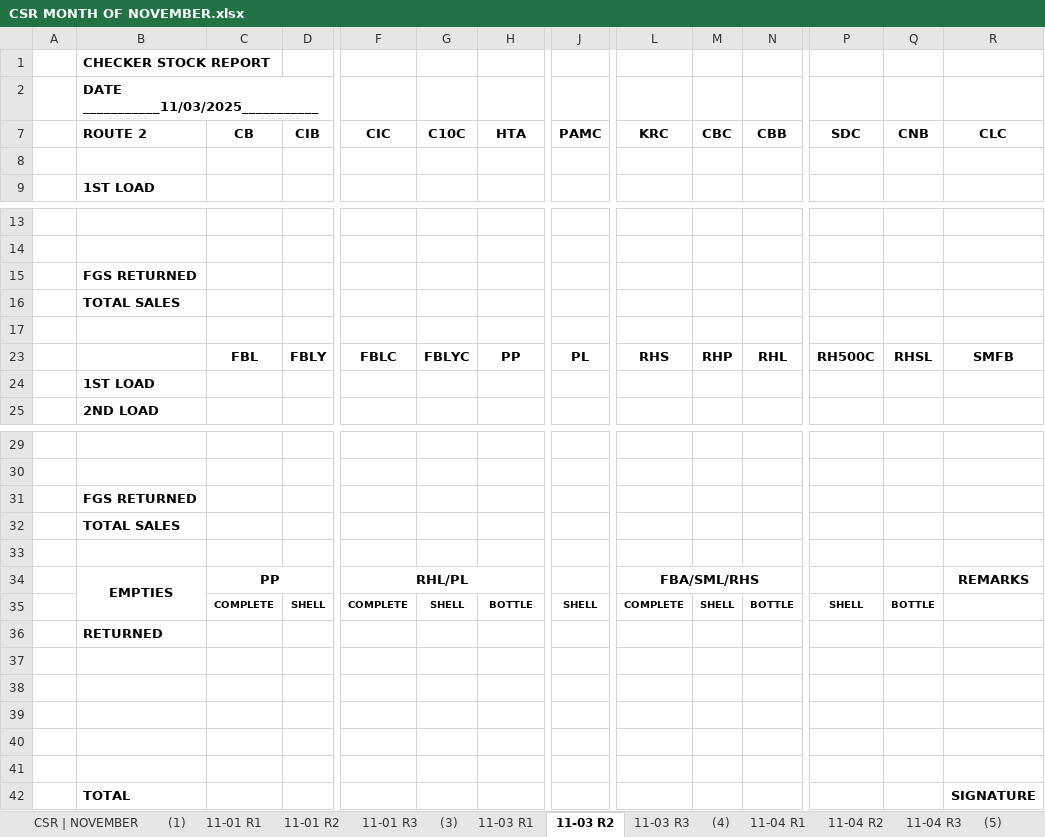
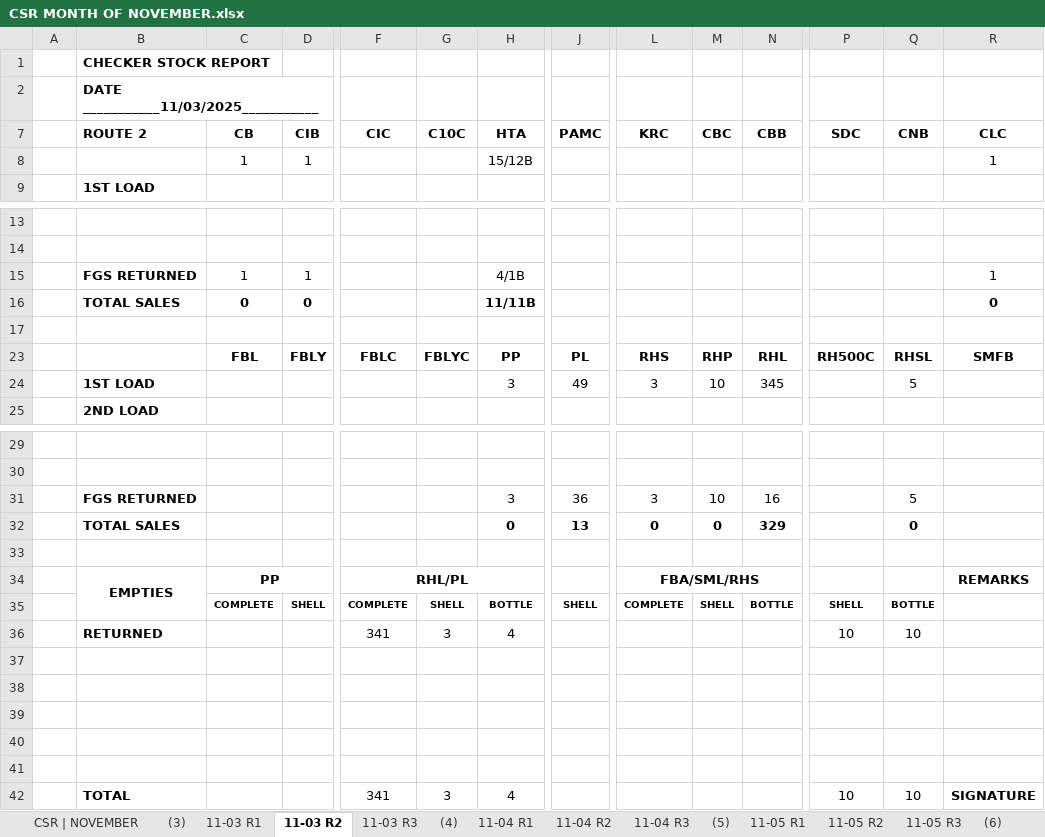
Before and after one commit to fliqlo/GBDS, an Excel workbook: GBDS NOVEMBER FILES 2025/CSR MONTH OF NOVEMBER.xlsx, sheet 11-03 R2, drawn as a sheet; only a part is shown, gaps mark what is left out; values as stored, in another font and other column widths than the file's, no borders; charts and pictures not drawn; removed rows and columns are numbered as before the commit, all else as after; rows hold the shown columns only; the diff names each change by its address in the sheet, - before the commit and + after, or states it on an @@ line.

```diff
--- a/GBDS NOVEMBER FILES 2025/CSR MONTH OF NOVEMBER.xlsx (sheet 11-03 R2)
+++ b/GBDS NOVEMBER FILES 2025/CSR MONTH OF NOVEMBER.xlsx (sheet 11-03 R2)
-sheet tab: (1)
-sheet tab: 11-01 R1
-sheet tab: 11-01 R2
-sheet tab: 11-01 R3
-row 8: (empty)
+row 8:  |  | 1 | 1 |  |  | 15/12B |  |  |  |  |  |  | 1
-row 15:  | FGS RETURNED
-row 16:  | TOTAL SALES
+row 15:  | FGS RETURNED | 1 | 1 |  |  | 4/1B |  |  |  |  |  |  | 1
+row 16:  | TOTAL SALES | 0 | 0 |  |  | 11/11B |  |  |  |  |  |  | 0
-row 24:  | 1ST LOAD
+row 24:  | 1ST LOAD |  |  |  |  | 3 | 49 | 3 | 10 | 345 |  | 5
-row 31:  | FGS RETURNED
-row 32:  | TOTAL SALES
+row 31:  | FGS RETURNED |  |  |  |  | 3 | 36 | 3 | 10 | 16 |  | 5
+row 32:  | TOTAL SALES |  |  |  |  | 0 | 13 | 0 | 0 | 329 |  | 0
-row 36:  | RETURNED
+row 36:  | RETURNED |  |  | 341 | 3 | 4 |  |  |  |  | 10 | 10
-row 42:  | TOTAL |  |  |  |  |  |  |  |  |  |  |  | SIGNATURE
+row 42:  | TOTAL |  |  | 341 | 3 | 4 |  |  |  |  | 10 | 10 | SIGNATURE
```
Also changed, not shown: sheet 11-03 R1, sheet 11-03 R3, charts or pictures, GBDS NOVEMBER FILES 2025/MSIS - NOVEMBER.xlsx, GBDS NOVEMBER FILES 2025/SCRR CALCULATOR - NOVEMBER.xlsx, 1 other file.
